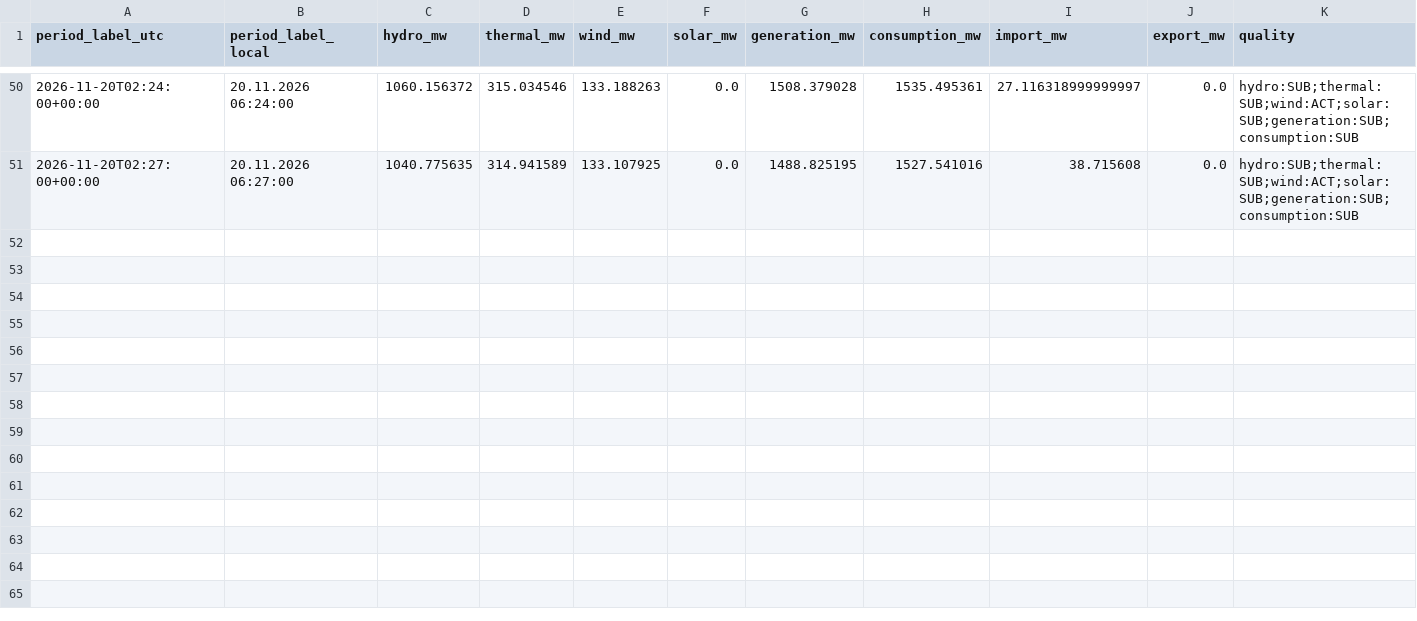
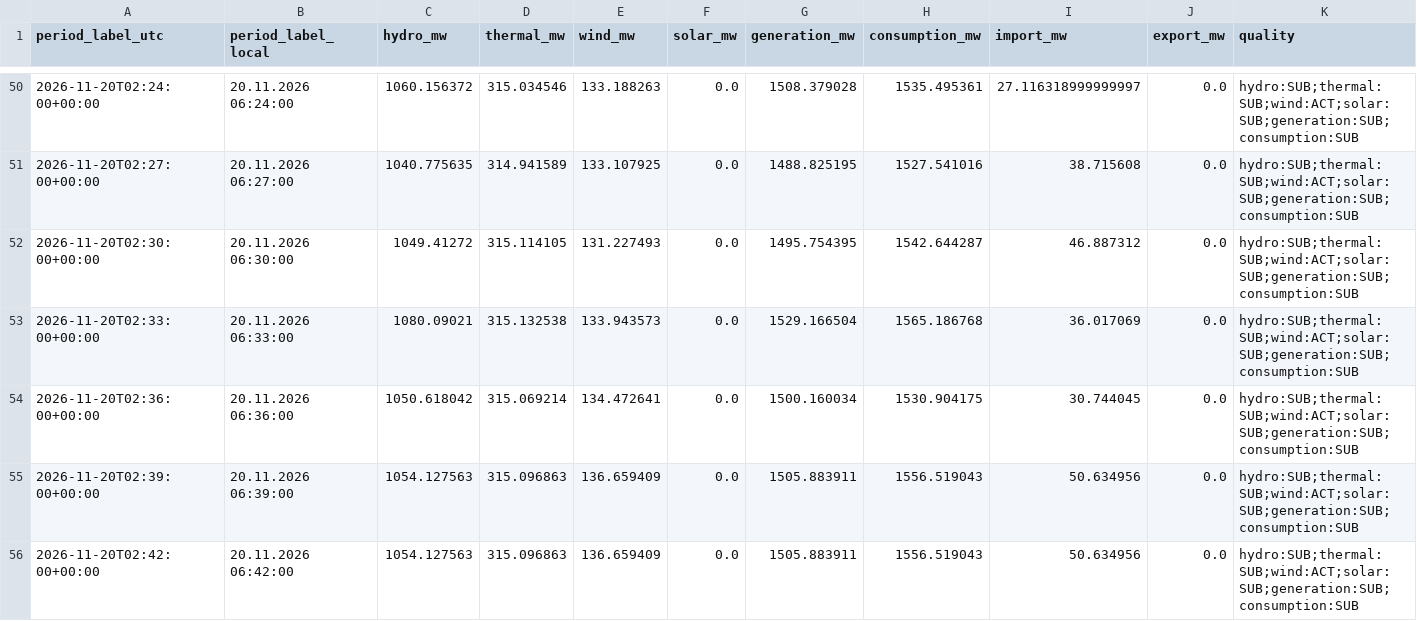
Before and after one commit to GiorgiKhorbaladze/Georgia-WindCast, a CSV file: balance/2026/11/2026-11-20.csv, drawn as a sheet; only a part is shown, gaps mark what is left out; rows hold the shown columns only; the diff names each change by its address in the sheet, - before the commit and + after, or states it on an @@ line.

```diff
--- a/balance/2026/11/2026-11-20.csv
+++ b/balance/2026/11/2026-11-20.csv
+row 52: 2026-11-20T02:30:00+00:00 | 20.11.2026 06:30:00 | 1049.41272 | 315.114105 | 131.227493 | 0.0 | 1495.754395 | 1542.644287 | 46.887312 | 0.0 | hydro:SUB;thermal:SUB;wind:ACT;solar:SUB;generation:SUB;consumption:SUB
+row 53: 2026-11-20T02:33:00+00:00 | 20.11.2026 06:33:00 | 1080.09021 | 315.132538 | 133.943573 | 0.0 | 1529.166504 | 1565.186768 | 36.017069 | 0.0 | hydro:SUB;thermal:SUB;wind:ACT;solar:SUB;generation:SUB;consumption:SUB
+row 54: 2026-11-20T02:36:00+00:00 | 20.11.2026 06:36:00 | 1050.618042 | 315.069214 | 134.472641 | 0.0 | 1500.160034 | 1530.904175 | 30.744045 | 0.0 | hydro:SUB;thermal:SUB;wind:ACT;solar:SUB;generation:SUB;consumption:SUB
+row 55: 2026-11-20T02:39:00+00:00 | 20.11.2026 06:39:00 | 1054.127563 | 315.096863 | 136.659409 | 0.0 | 1505.883911 | 1556.519043 | 50.634956 | 0.0 | hydro:SUB;thermal:SUB;wind:ACT;solar:SUB;generation:SUB;consumption:SUB
+row 56: 2026-11-20T02:42:00+00:00 | 20.11.2026 06:42:00 | 1054.127563 | 315.096863 | 136.659409 | 0.0 | 1505.883911 | 1556.519043 | 50.634956 | 0.0 | hydro:SUB;thermal:SUB;wind:ACT;solar:SUB;generation:SUB;consumption:SUB
```
Also changed, not shown: gse/2026/11/2026-11-10.csv, gse/2026/11/2026-11-20.csv, 3 other files.
